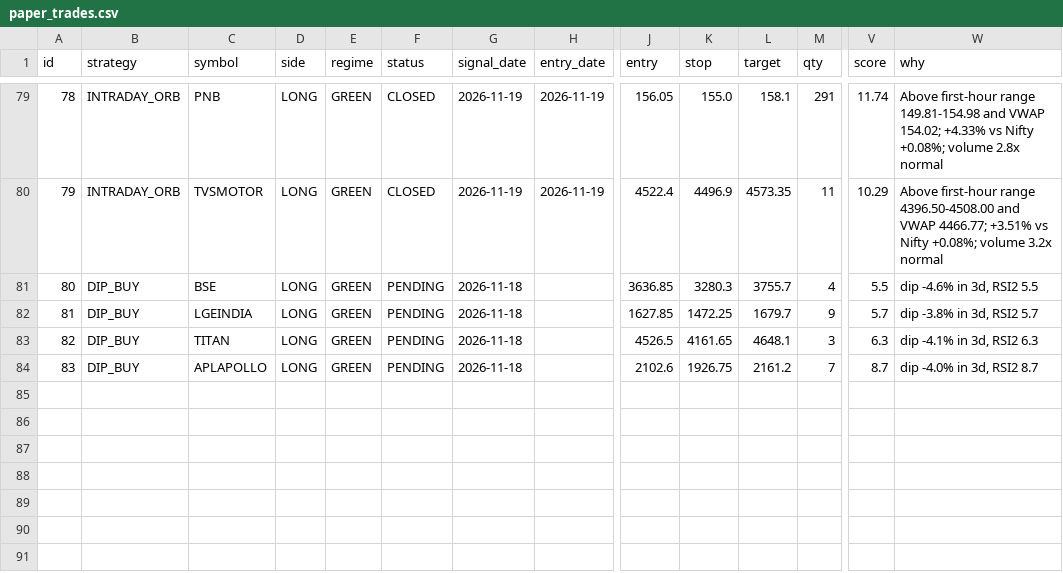
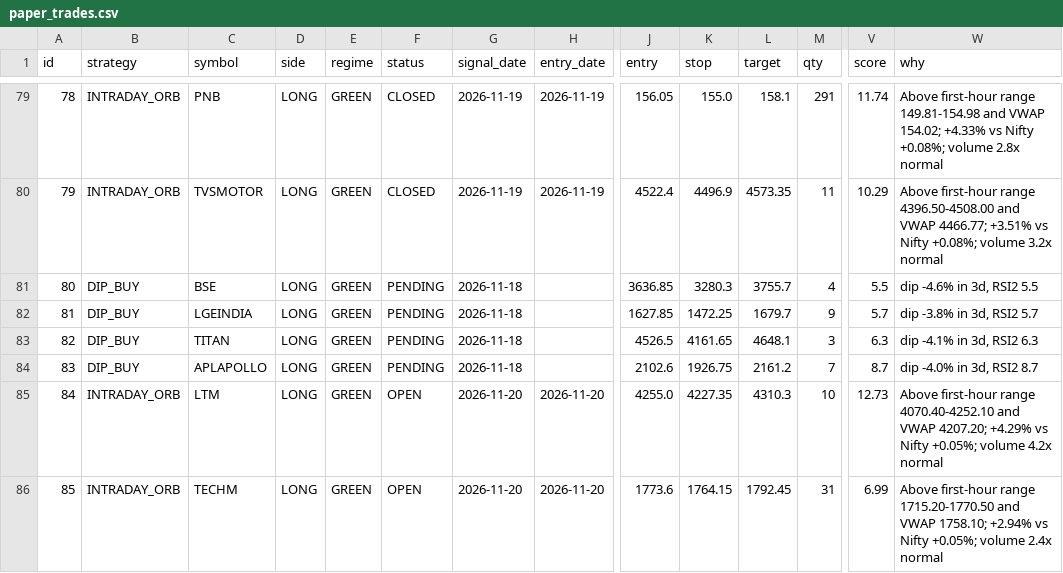
Before and after one commit to manasva-utd/swingdesk, a CSV file: paper/paper_trades.csv, drawn as a sheet; only a part is shown, gaps mark what is left out; rows hold the shown columns only; the diff names each change by its address in the sheet, - before the commit and + after, or states it on an @@ line.

Commit message:
paper: morning 2026-11-20

```diff
--- a/paper/paper_trades.csv
+++ b/paper/paper_trades.csv
+row 85: 84 | INTRADAY_ORB | LTM | LONG | GREEN | OPEN | 2026-11-20 | 2026-11-20 | 4255.0 | 4227.35 | 4310.3 | 10 | 12.73 | Above first-hour range 4070.40-4252.10 and VWAP 4207.20; +4.29% vs Nifty +0.05%; volume 4.2x normal
+row 86: 85 | INTRADAY_ORB | TECHM | LONG | GREEN | OPEN | 2026-11-20 | 2026-11-20 | 1773.6 | 1764.15 | 1792.45 | 31 | 6.99 | Above first-hour range 1715.20-1770.50 and VWAP 1758.10; +2.94% vs Nifty +0.05%; volume 2.4x normal
```
